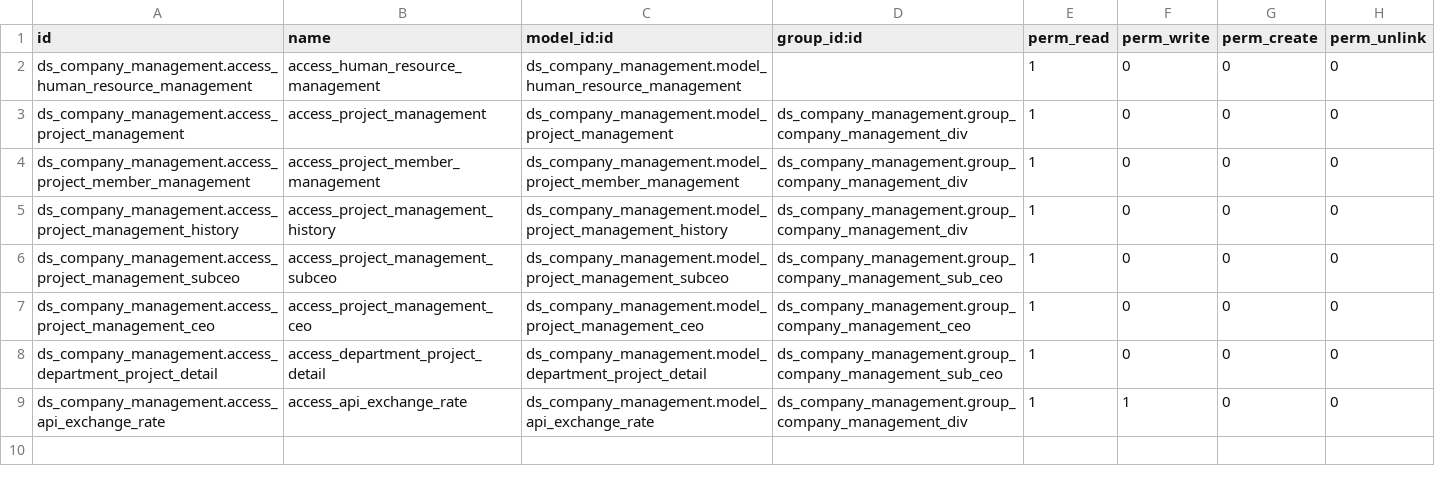
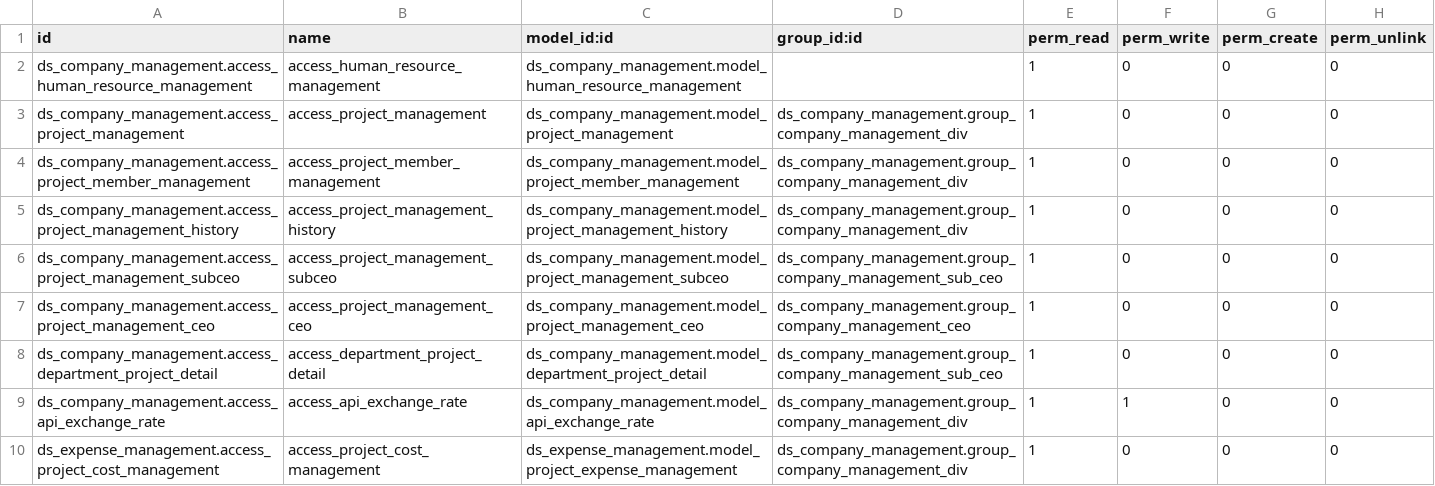
Before and after one commit to Nhat-113/Odoo15-DATN-, a CSV file: custom-addons/ds_company_management/security/ir.model.access.csv, drawn as a sheet.

Commit message:
[Cost Management] Issue role required from Company Expense & format code, handling performance server

```diff
--- a/custom-addons/ds_company_management/security/ir.model.access.csv
+++ b/custom-addons/ds_company_management/security/ir.model.access.csv
@@ -9 +9,2 @@ ds_company_management.access_department_project_detail,access_department_project
 ds_company_management.access_api_exchange_rate,access_api_exchange_rate,ds_company_management.model_api_exchange_rate,ds_company_management.group_company_management_div,1,1,0,0
+ds_expense_management.access_project_cost_management,access_project_cost_management,ds_expense_management.model_project_expense_management,ds_company_management.group_company_management_div,1,0,0,0
```
Also changed, not shown: 3 other files.
